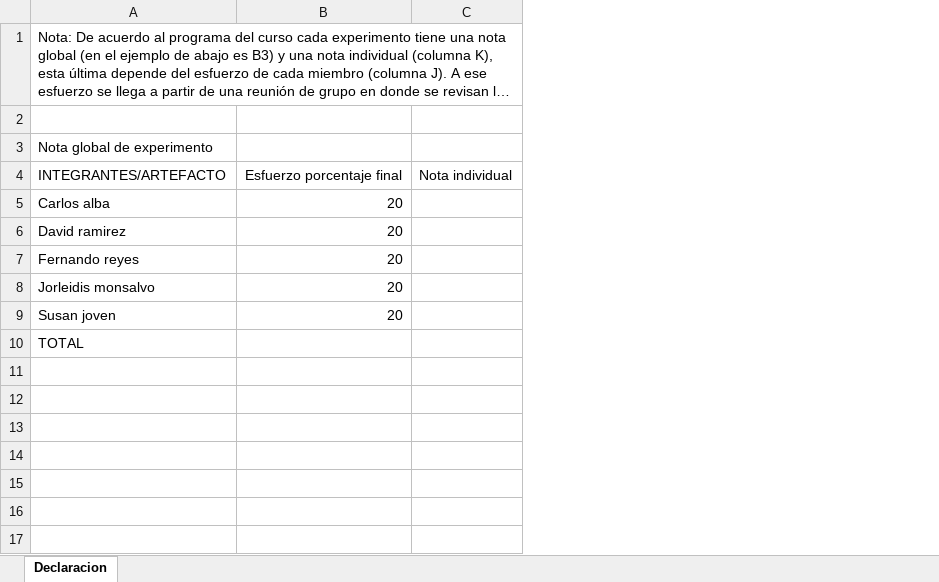
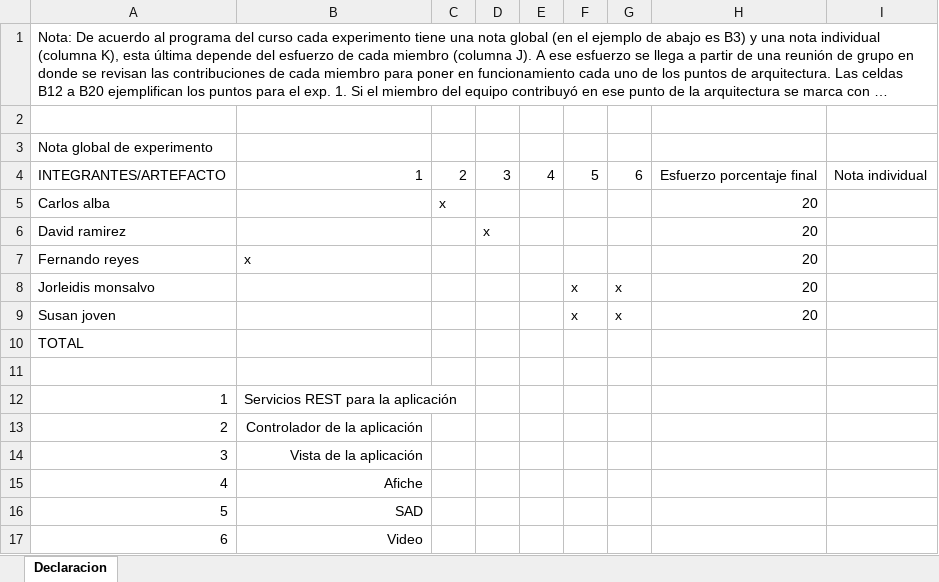
Before and after one commit to ISIS2503/201810_01_keuta, an Excel workbook: Declaracion Esfuerzo.xlsx, sheet Declaracion, drawn as a sheet; long unchanged cells end in …; values as stored, in another font and other column widths than the file's, no borders; the diff names each change by its address in the sheet, - before the commit and + after, or states it on an @@ line.

Commit message:
Columnas de declaración de esfuerzo.

```diff
--- a/Declaracion Esfuerzo.xlsx (sheet Declaracion)
+++ b/Declaracion Esfuerzo.xlsx (sheet Declaracion)
+column B, rows 4-7: 1 |  |  | x
+column C, rows 4-5: 2 | x
+column D, rows 4-6: 3 |  | x
+column E, row 4: 4
+column F, rows 4-9: 5 |  |  |  | x | x
+column G, rows 4-9: 6 |  |  |  | x | x
+row 11: (empty)
+row 12: 1 | Servicios REST para la aplicación
+row 13: 2 | Controlador de la aplicación
+row 14: 3 | Vista de la aplicación
+row 15: 4 | Afiche
+row 16: 5 | SAD
+row 17: 6 | Video
```
